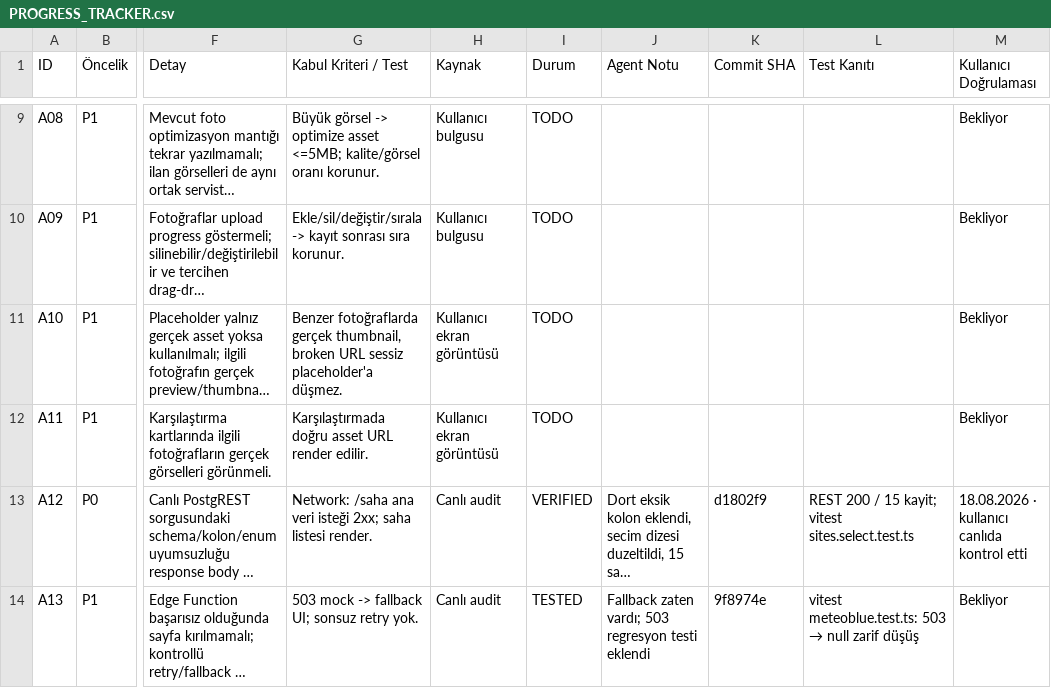
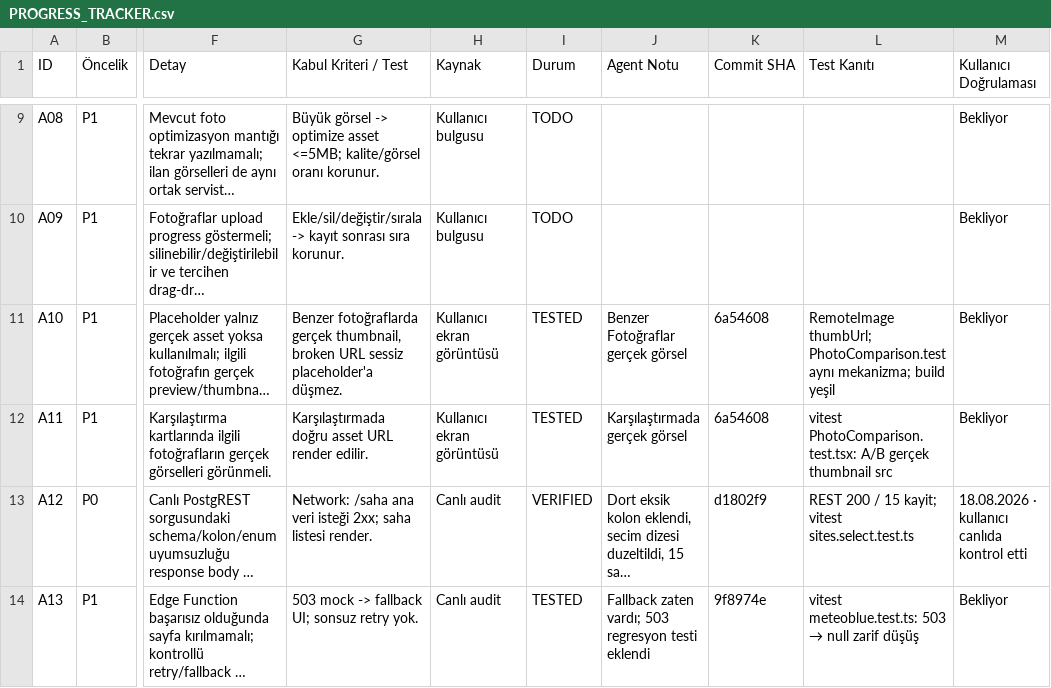
Before and after one commit to muratsana/astrohub, a CSV file: PROGRESS_TRACKER.csv, drawn as a sheet; only a part is shown, gaps mark what is left out; long unchanged cells end in …; the diff names each change by its address in the sheet, - before the commit and + after, or states it on an @@ line.

```diff
--- a/PROGRESS_TRACKER.csv
+++ b/PROGRESS_TRACKER.csv
-I11:I12 (Durum): TODO
+I11:I12 (Durum): TESTED
-J11 (Agent Notu): (empty)
+J11 (Agent Notu): Benzer Fotoğraflar gerçek görsel
-K11:K12 (Commit SHA): (empty)
+K11:K12 (Commit SHA): 6a54608
-L11 (Test Kanıtı): (empty)
+L11 (Test Kanıtı): RemoteImage thumbUrl; PhotoComparison.test aynı mekanizma; build yeşil
-J12 (Agent Notu): (empty)
+J12 (Agent Notu): Karşılaştırmada gerçek görsel
-L12 (Test Kanıtı): (empty)
+L12 (Test Kanıtı): vitest PhotoComparison.test.tsx: A/B gerçek thumbnail src
```
Also changed, not shown: 1 other file.
